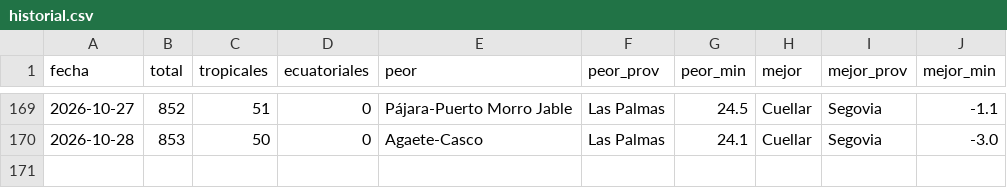
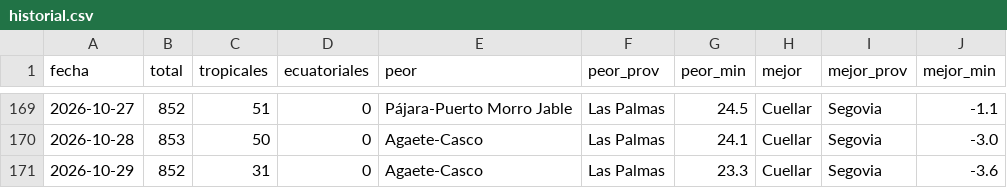
Before and after one commit to prestigyo/refugio-climatico, a CSV file: docs/parte/historial.csv, drawn as a sheet; only a part is shown, gaps mark what is left out.

```diff
--- a/docs/parte/historial.csv
+++ b/docs/parte/historial.csv
@@ -170 +170,2 @@ fecha,total,tropicales,ecuatoriales,peor,peor_prov,peor_min,mejor,mejor_prov,mej
 2026-10-28,853,50,0,Agaete-Casco,Las Palmas,24.1,Cuellar,Segovia,-3.0
+2026-10-29,852,31,0,Agaete-Casco,Las Palmas,23.3,Cuellar,Segovia,-3.6
```
Also changed, not shown: 6 other files.
